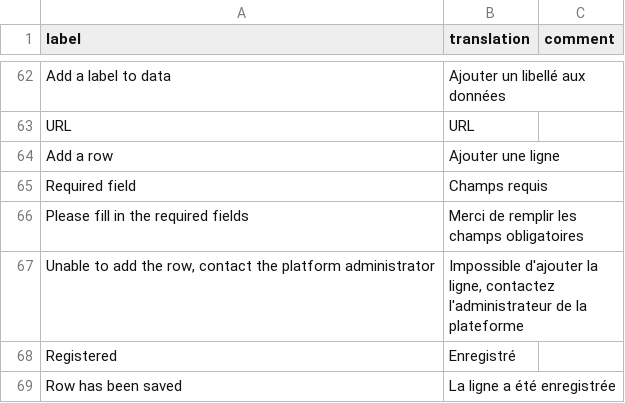
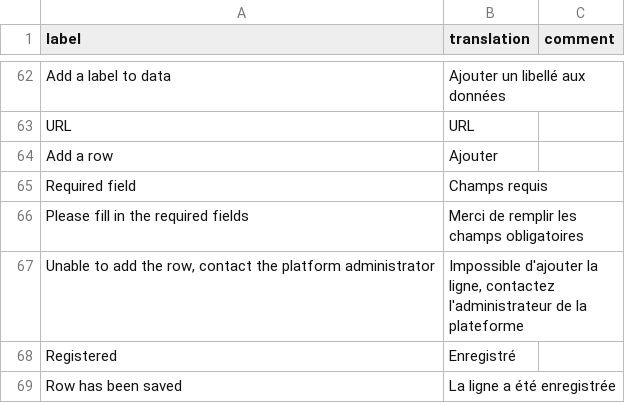
Before and after one commit to cran/datamods, a CSV file: inst/i18n/fr.csv, drawn as a sheet; only a part is shown, gaps mark what is left out.

```diff
--- a/inst/i18n/fr.csv
+++ b/inst/i18n/fr.csv
@@ -63,3 +63,3 @@ label,translation,comment
 "URL","URL"
-"Add a row","Ajouter une ligne"
+"Add a row","Ajouter"
 "Required field","Champs requis"
```
Also changed, not shown: 8 other files.
